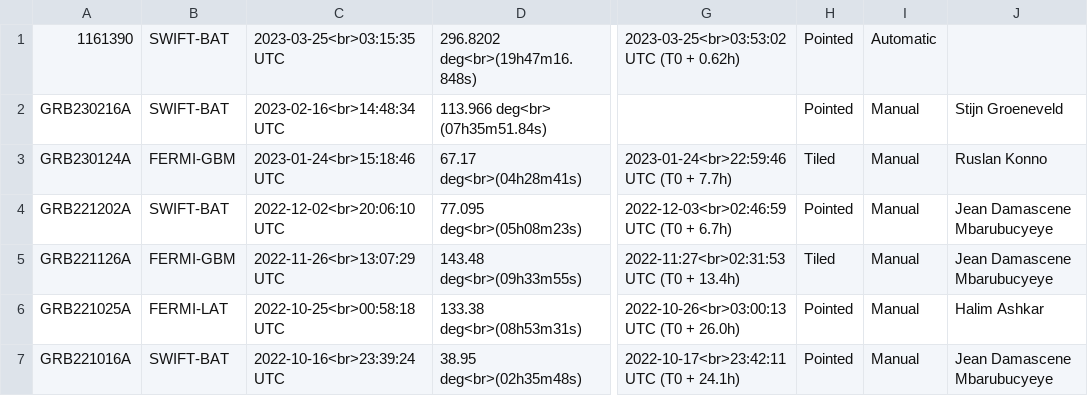
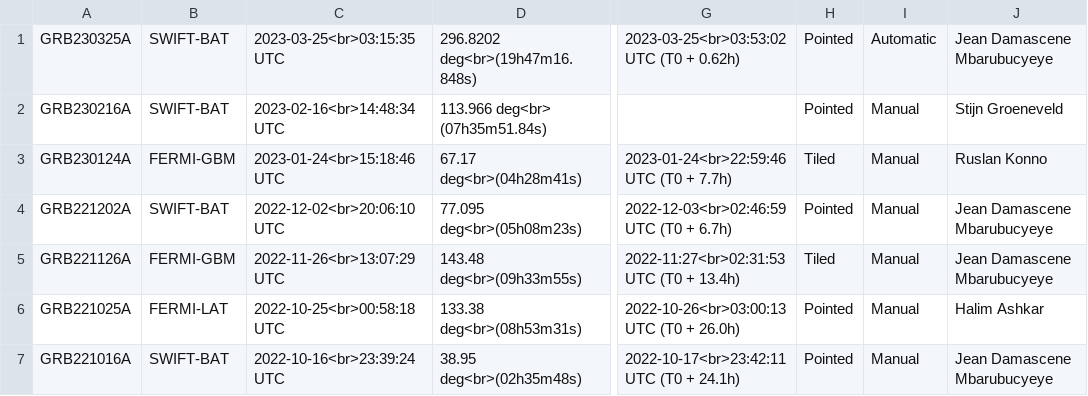
Before and after one commit to wxssym/grbhess.github.io, a CSV file: obstable.csv, drawn as a sheet; only a part is shown, gaps mark what is left out; the diff names each change by its address in the sheet, - before the commit and + after, or states it on an @@ line.

Commit message:
adding prompt GRB 230325A

```diff
--- a/obstable.csv
+++ b/obstable.csv
-A1: 1161390
+A1: GRB230325A
-J1: (empty)
+J1: Jean Damascene Mbarubucyeye
```
